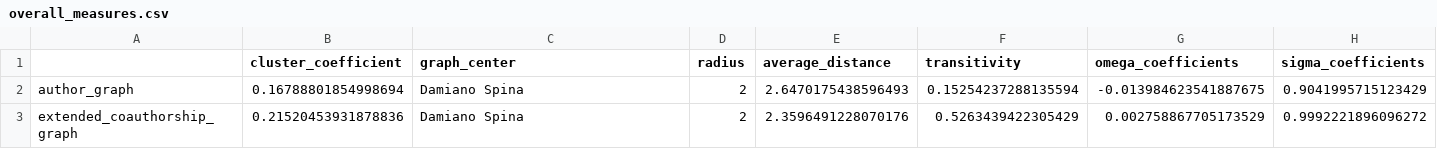
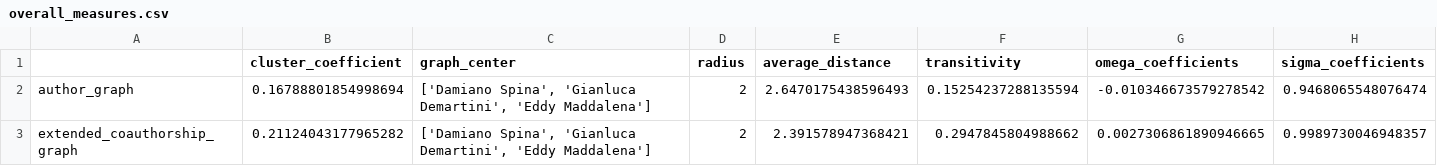
Before and after one commit to TakeOff30/AnalisiGrafoNetworkX, a CSV file: progetto1_social/results/overall_measures.csv, drawn as a sheet.

```diff
--- a/progetto1_social/results/overall_measures.csv
+++ b/progetto1_social/results/overall_measures.csv
@@ -1,3 +1,3 @@
 ,cluster_coefficient,graph_center,radius,average_distance,transitivity,omega_coefficients,sigma_coefficients
-author_graph,0.16788801854998694,Damiano Spina,2,2.6470175438596493,0.15254237288135594,-0.013984623541887675,0.9041995715123429
-extended_coauthorship_graph,0.21520453931878836,Damiano Spina,2,2.3596491228070176,0.5263439422305429,0.002758867705173529,0.9992221896096272
+author_graph,0.16788801854998694,"['Damiano Spina', 'Gianluca Demartini', 'Eddy Maddalena']",2,2.6470175438596493,0.15254237288135594,-0.010346673579278542,0.9468065548076474
+extended_coauthorship_graph,0.21124043177965282,"['Damiano Spina', 'Gianluca Demartini', 'Eddy Maddalena']",2,2.391578947368421,0.2947845804988662,0.0027306861890946665,0.9989730046948357
```
Also changed, not shown: progetto1_social/results/extended_graph_centralities.csv, progetto1_social/results/first_graph_centralities.csv, 7 other files.
